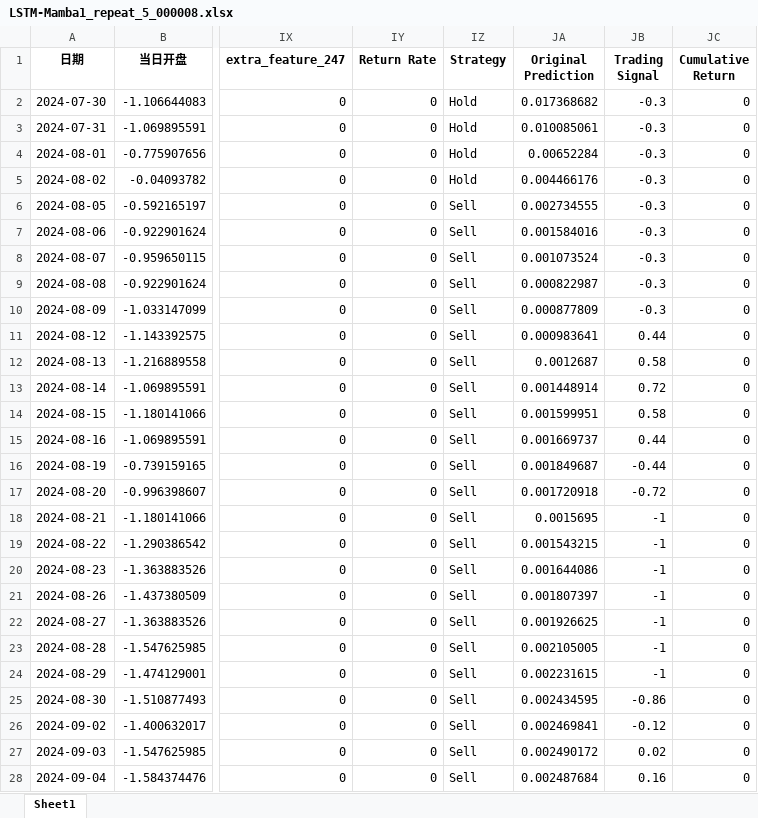
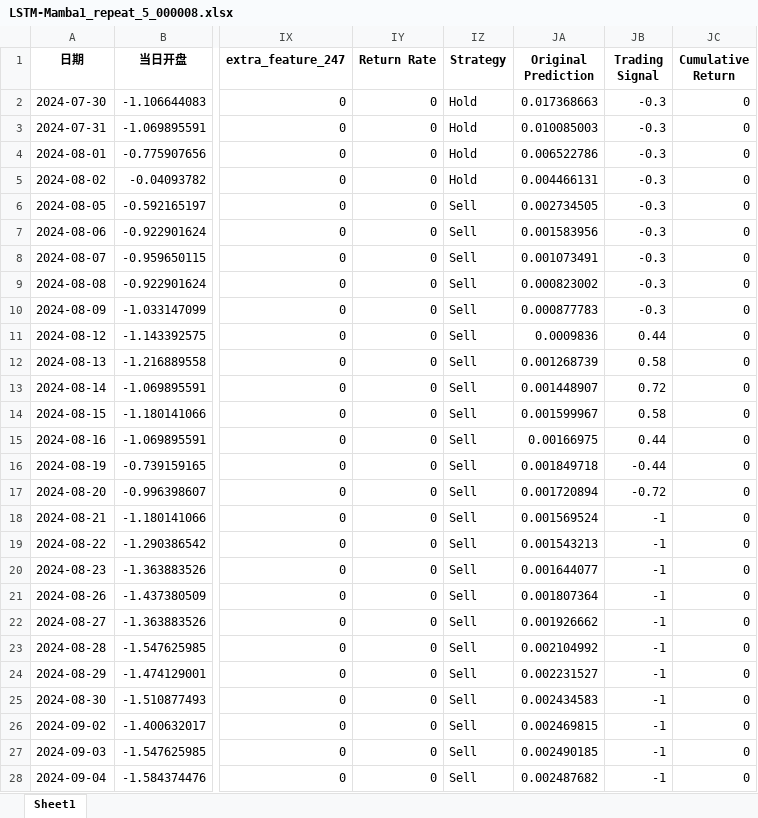
Before and after one commit to ChenJiahaoJNU/Mamba_ATM, an Excel workbook: out/LSTM-Mamba1_repeat_5_000008.xlsx, sheet Sheet1, drawn as a sheet; only a part is shown, gaps mark what is left out; values as stored, in another font and other column widths than the file's, no borders; the diff covers the shown part only; the diff names each change by its address in the sheet, - before the commit and + after, or states it on an @@ line.

```diff
--- a/out/LSTM-Mamba1_repeat_5_000008.xlsx (sheet Sheet1)
+++ b/out/LSTM-Mamba1_repeat_5_000008.xlsx (sheet Sheet1)
-JA2 (Original Prediction): 0.017368682
+JA2 (Original Prediction): 0.017368663
-JA3 (Original Prediction): 0.010085061
+JA3 (Original Prediction): 0.010085003
-JA4 (Original Prediction): 0.00652284
+JA4 (Original Prediction): 0.006522786
-JA5 (Original Prediction): 0.004466176
+JA5 (Original Prediction): 0.004466131
-JA6 (Original Prediction): 0.002734555
+JA6 (Original Prediction): 0.002734505
-JA7 (Original Prediction): 0.001584016
+JA7 (Original Prediction): 0.001583956
-JA8 (Original Prediction): 0.001073524
+JA8 (Original Prediction): 0.001073491
-JA9 (Original Prediction): 0.000822987
+JA9 (Original Prediction): 0.000823002
-JA10 (Original Prediction): 0.000877809
+JA10 (Original Prediction): 0.000877783
-JA11 (Original Prediction): 0.000983641
+JA11 (Original Prediction): 0.0009836
-JA12 (Original Prediction): 0.0012687
+JA12 (Original Prediction): 0.001268739
-JA13 (Original Prediction): 0.001448914
+JA13 (Original Prediction): 0.001448907
-JA14 (Original Prediction): 0.001599951
+JA14 (Original Prediction): 0.001599967
-JA15 (Original Prediction): 0.001669737
+JA15 (Original Prediction): 0.00166975
-JA16 (Original Prediction): 0.001849687
+JA16 (Original Prediction): 0.001849718
-JA17 (Original Prediction): 0.001720918
+JA17 (Original Prediction): 0.001720894
-JA18 (Original Prediction): 0.0015695
+JA18 (Original Prediction): 0.001569524
-JA19 (Original Prediction): 0.001543215
+JA19 (Original Prediction): 0.001543213
-JA20 (Original Prediction): 0.001644086
+JA20 (Original Prediction): 0.001644077
-JA21 (Original Prediction): 0.001807397
+JA21 (Original Prediction): 0.001807364
-JA22 (Original Prediction): 0.001926625
+JA22 (Original Prediction): 0.001926662
-JA23 (Original Prediction): 0.002105005
+JA23 (Original Prediction): 0.002104992
-JA24 (Original Prediction): 0.002231615
+JA24 (Original Prediction): 0.002231527
-JA25 (Original Prediction): 0.002434595
+JA25 (Original Prediction): 0.002434583
-JB25 (Trading Signal): -0.86
+JB25 (Trading Signal): -1
-JA26 (Original Prediction): 0.002469841
+JA26 (Original Prediction): 0.002469815
-JB26 (Trading Signal): -0.12
+JB26 (Trading Signal): -1
-JA27 (Original Prediction): 0.002490172
+JA27 (Original Prediction): 0.002490185
-JB27 (Trading Signal): 0.02
+JB27 (Trading Signal): -1
-JA28 (Original Prediction): 0.002487684
+JA28 (Original Prediction): 0.002487682
-JB28 (Trading Signal): 0.16
+JB28 (Trading Signal): -1
```
Also changed, not shown: 103 edited cells elsewhere in this sheet, out/LSTM-Mamba1_metrics.xlsx, out/LSTM-Mamba1_repeat_5_000001.xlsx, 6 other files.
